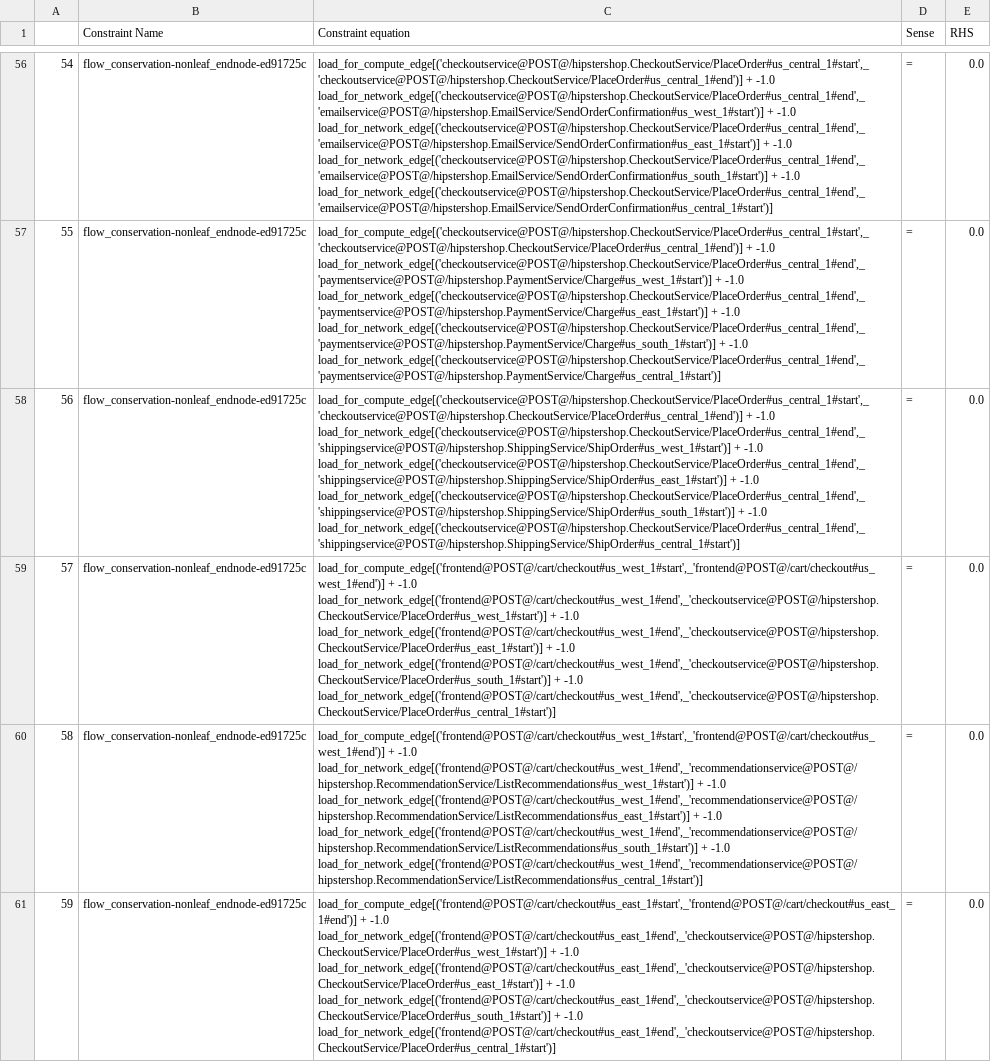
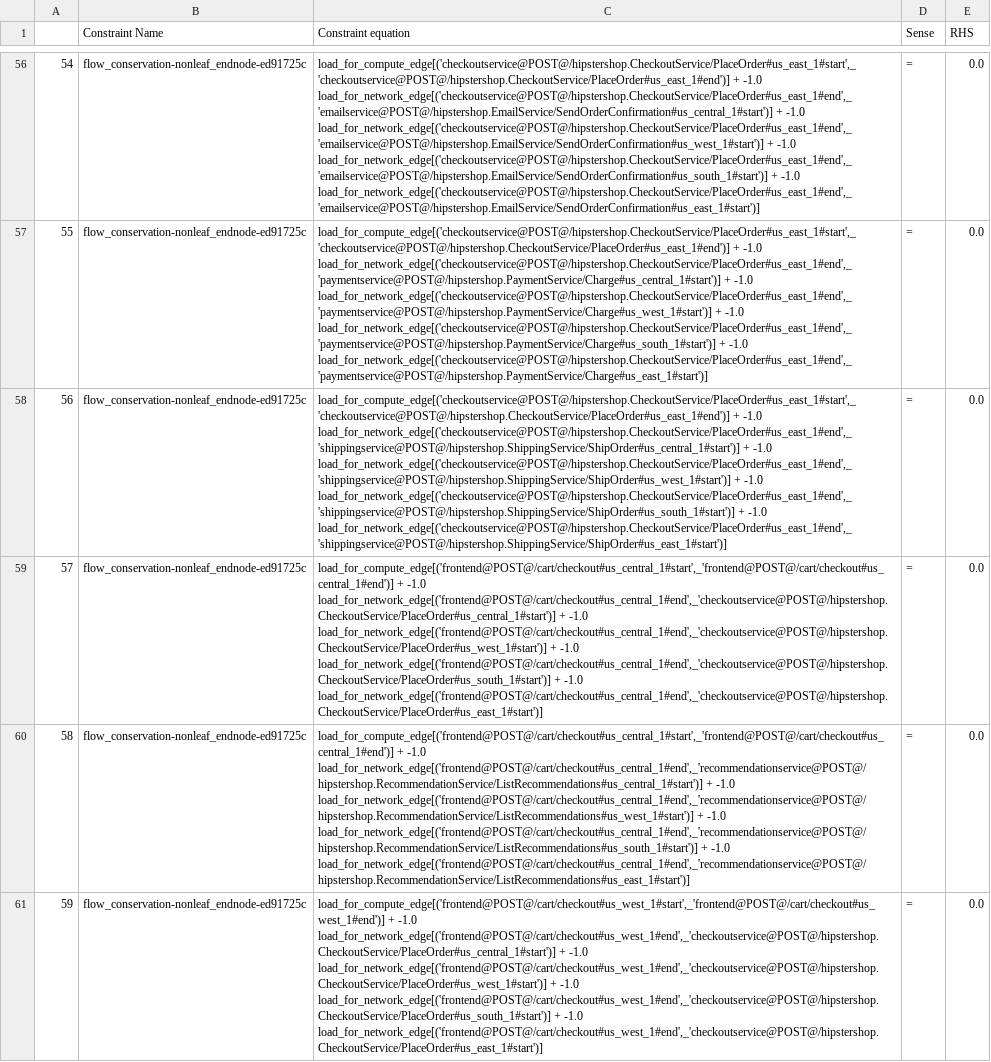
Before and after one commit to ServiceLayerNetworking/SLATE, a CSV file: global-controller-simulator/constraint.csv, drawn as a sheet; only a part is shown, gaps mark what is left out; the diff covers the shown part only; the diff names each change by its address in the sheet, - before the commit and + after, or states it on an @@ line.

```diff
--- a/global-controller-simulator/constraint.csv
+++ b/global-controller-simulator/constraint.csv
-C56 (Constraint equation): load_for_compute_edge[('checkoutservice@POST@/hipstershop.CheckoutService/PlaceOrder#us_central_1#start',_'checkoutservice@POST@/hipstershop.CheckoutService/PlaceOrder#us_central_1#end')] + -1.0 load_for_network_edge[('checkoutservice@POST@/hipstershop.CheckoutService/PlaceOrder#us_central_1#end',_'emailservice@POST@/hipstershop.EmailService/SendOrderConfirmation#us_west_1#start')] + -1.0 load_for_network_edge[('checkoutservice@POST@/hipstershop.CheckoutService/PlaceOrder#us_central_1#end',_'emailservice@POST@/hipstershop.EmailService/SendOrderConfirmation#us_east_1#start')] + -1.0 load_for_network_edge[('checkoutservice@POST@/hipstershop.CheckoutService/PlaceOrder#us_central_1#end',_'emailservice@POST@/hipstershop.EmailService/SendOrderConfirmation#us_south_1#start')] + -1.0 load_for_network_edge[('checkoutservice@POST@/hipstershop.CheckoutService/PlaceOrder#us_central_1#end',_'emailservice@POST@/hipstershop.EmailService/SendOrderConfirmation#us_central_1#start')]
+C56 (Constraint equation): load_for_compute_edge[('checkoutservice@POST@/hipstershop.CheckoutService/PlaceOrder#us_east_1#start',_'checkoutservice@POST@/hipstershop.CheckoutService/PlaceOrder#us_east_1#end')] + -1.0 load_for_network_edge[('checkoutservice@POST@/hipstershop.CheckoutService/PlaceOrder#us_east_1#end',_'emailservice@POST@/hipstershop.EmailService/SendOrderConfirmation#us_central_1#start')] + -1.0 load_for_network_edge[('checkoutservice@POST@/hipstershop.CheckoutService/PlaceOrder#us_east_1#end',_'emailservice@POST@/hipstershop.EmailService/SendOrderConfirmation#us_west_1#start')] + -1.0 load_for_network_edge[('checkoutservice@POST@/hipstershop.CheckoutService/PlaceOrder#us_east_1#end',_'emailservice@POST@/hipstershop.EmailService/SendOrderConfirmation#us_south_1#start')] + -1.0 load_for_network_edge[('checkoutservice@POST@/hipstershop.CheckoutService/PlaceOrder#us_east_1#end',_'emailservice@POST@/hipstershop.EmailService/SendOrderConfirmation#us_east_1#start')]
-C57 (Constraint equation): load_for_compute_edge[('checkoutservice@POST@/hipstershop.CheckoutService/PlaceOrder#us_central_1#start',_'checkoutservice@POST@/hipstershop.CheckoutService/PlaceOrder#us_central_1#end')] + -1.0 load_for_network_edge[('checkoutservice@POST@/hipstershop.CheckoutService/PlaceOrder#us_central_1#end',_'paymentservice@POST@/hipstershop.PaymentService/Charge#us_west_1#start')] + -1.0 load_for_network_edge[('checkoutservice@POST@/hipstershop.CheckoutService/PlaceOrder#us_central_1#end',_'paymentservice@POST@/hipstershop.PaymentService/Charge#us_east_1#start')] + -1.0 load_for_network_edge[('checkoutservice@POST@/hipstershop.CheckoutService/PlaceOrder#us_central_1#end',_'paymentservice@POST@/hipstershop.PaymentService/Charge#us_south_1#start')] + -1.0 load_for_network_edge[('checkoutservice@POST@/hipstershop.CheckoutService/PlaceOrder#us_central_1#end',_'paymentservice@POST@/hipstershop.PaymentService/Charge#us_central_1#start')]
+C57 (Constraint equation): load_for_compute_edge[('checkoutservice@POST@/hipstershop.CheckoutService/PlaceOrder#us_east_1#start',_'checkoutservice@POST@/hipstershop.CheckoutService/PlaceOrder#us_east_1#end')] + -1.0 load_for_network_edge[('checkoutservice@POST@/hipstershop.CheckoutService/PlaceOrder#us_east_1#end',_'paymentservice@POST@/hipstershop.PaymentService/Charge#us_central_1#start')] + -1.0 load_for_network_edge[('checkoutservice@POST@/hipstershop.CheckoutService/PlaceOrder#us_east_1#end',_'paymentservice@POST@/hipstershop.PaymentService/Charge#us_west_1#start')] + -1.0 load_for_network_edge[('checkoutservice@POST@/hipstershop.CheckoutService/PlaceOrder#us_east_1#end',_'paymentservice@POST@/hipstershop.PaymentService/Charge#us_south_1#start')] + -1.0 load_for_network_edge[('checkoutservice@POST@/hipstershop.CheckoutService/PlaceOrder#us_east_1#end',_'paymentservice@POST@/hipstershop.PaymentService/Charge#us_east_1#start')]
-C58 (Constraint equation): load_for_compute_edge[('checkoutservice@POST@/hipstershop.CheckoutService/PlaceOrder#us_central_1#start',_'checkoutservice@POST@/hipstershop.CheckoutService/PlaceOrder#us_central_1#end')] + -1.0 load_for_network_edge[('checkoutservice@POST@/hipstershop.CheckoutService/PlaceOrder#us_central_1#end',_'shippingservice@POST@/hipstershop.ShippingService/ShipOrder#us_west_1#start')] + -1.0 load_for_network_edge[('checkoutservice@POST@/hipstershop.CheckoutService/PlaceOrder#us_central_1#end',_'shippingservice@POST@/hipstershop.ShippingService/ShipOrder#us_east_1#start')] + -1.0 load_for_network_edge[('checkoutservice@POST@/hipstershop.CheckoutService/PlaceOrder#us_central_1#end',_'shippingservice@POST@/hipstershop.ShippingService/ShipOrder#us_south_1#start')] + -1.0 load_for_network_edge[('checkoutservice@POST@/hipstershop.CheckoutService/PlaceOrder#us_central_1#end',_'shippingservice@POST@/hipstershop.ShippingService/ShipOrder#us_central_1#start')]
+C58 (Constraint equation): load_for_compute_edge[('checkoutservice@POST@/hipstershop.CheckoutService/PlaceOrder#us_east_1#start',_'checkoutservice@POST@/hipstershop.CheckoutService/PlaceOrder#us_east_1#end')] + -1.0 load_for_network_edge[('checkoutservice@POST@/hipstershop.CheckoutService/PlaceOrder#us_east_1#end',_'shippingservice@POST@/hipstershop.ShippingService/ShipOrder#us_central_1#start')] + -1.0 load_for_network_edge[('checkoutservice@POST@/hipstershop.CheckoutService/PlaceOrder#us_east_1#end',_'shippingservice@POST@/hipstershop.ShippingService/ShipOrder#us_west_1#start')] + -1.0 load_for_network_edge[('checkoutservice@POST@/hipstershop.CheckoutService/PlaceOrder#us_east_1#end',_'shippingservice@POST@/hipstershop.ShippingService/ShipOrder#us_south_1#start')] + -1.0 load_for_network_edge[('checkoutservice@POST@/hipstershop.CheckoutService/PlaceOrder#us_east_1#end',_'shippingservice@POST@/hipstershop.ShippingService/ShipOrder#us_east_1#start')]
-C59 (Constraint equation): load_for_compute_edge[('frontend@POST@/cart/checkout#us_west_1#start',_'frontend@POST@/cart/checkout#us_west_1#end')] + -1.0 load_for_network_edge[('frontend@POST@/cart/checkout#us_west_1#end',_'checkoutservice@POST@/hipstershop.CheckoutService/PlaceOrder#us_west_1#start')] + -1.0 load_for_network_edge[('frontend@POST@/cart/checkout#us_west_1#end',_'checkoutservice@POST@/hipstershop.CheckoutService/PlaceOrder#us_east_1#start')] + -1.0 load_for_network_edge[('frontend@POST@/cart/checkout#us_west_1#end',_'checkoutservice@POST@/hipstershop.CheckoutService/PlaceOrder#us_south_1#start')] + -1.0 load_for_network_edge[('frontend@POST@/cart/checkout#us_west_1#end',_'checkoutservice@POST@/hipstershop.CheckoutService/PlaceOrder#us_central_1#start')]
+C59 (Constraint equation): load_for_compute_edge[('frontend@POST@/cart/checkout#us_central_1#start',_'frontend@POST@/cart/checkout#us_central_1#end')] + -1.0 load_for_network_edge[('frontend@POST@/cart/checkout#us_central_1#end',_'checkoutservice@POST@/hipstershop.CheckoutService/PlaceOrder#us_central_1#start')] + -1.0 load_for_network_edge[('frontend@POST@/cart/checkout#us_central_1#end',_'checkoutservice@POST@/hipstershop.CheckoutService/PlaceOrder#us_west_1#start')] + -1.0 load_for_network_edge[('frontend@POST@/cart/checkout#us_central_1#end',_'checkoutservice@POST@/hipstershop.CheckoutService/PlaceOrder#us_south_1#start')] + -1.0 load_for_network_edge[('frontend@POST@/cart/checkout#us_central_1#end',_'checkoutservice@POST@/hipstershop.CheckoutService/PlaceOrder#us_east_1#start')]
-C60 (Constraint equation): load_for_compute_edge[('frontend@POST@/cart/checkout#us_west_1#start',_'frontend@POST@/cart/checkout#us_west_1#end')] + -1.0 load_for_network_edge[('frontend@POST@/cart/checkout#us_west_1#end',_'recommendationservice@POST@/hipstershop.RecommendationService/ListRecommendations#us_west_1#start')] + -1.0 load_for_network_edge[('frontend@POST@/cart/checkout#us_west_1#end',_'recommendationservice@POST@/hipstershop.RecommendationService/ListRecommendations#us_east_1#start')] + -1.0 load_for_network_edge[('frontend@POST@/cart/checkout#us_west_1#end',_'recommendationservice@POST@/hipstershop.RecommendationService/ListRecommendations#us_south_1#start')] + -1.0 load_for_network_edge[('frontend@POST@/cart/checkout#us_west_1#end',_'recommendationservice@POST@/hipstershop.RecommendationService/ListRecommendations#us_central_1#start')]
+C60 (Constraint equation): load_for_compute_edge[('frontend@POST@/cart/checkout#us_central_1#start',_'frontend@POST@/cart/checkout#us_central_1#end')] + -1.0 load_for_network_edge[('frontend@POST@/cart/checkout#us_central_1#end',_'recommendationservice@POST@/hipstershop.RecommendationService/ListRecommendations#us_central_1#start')] + -1.0 load_for_network_edge[('frontend@POST@/cart/checkout#us_central_1#end',_'recommendationservice@POST@/hipstershop.RecommendationService/ListRecommendations#us_west_1#start')] + -1.0 load_for_network_edge[('frontend@POST@/cart/checkout#us_central_1#end',_'recommendationservice@POST@/hipstershop.RecommendationService/ListRecommendations#us_south_1#start')] + -1.0 load_for_network_edge[('frontend@POST@/cart/checkout#us_central_1#end',_'recommendationservice@POST@/hipstershop.RecommendationService/ListRecommendations#us_east_1#start')]
-C61 (Constraint equation): load_for_compute_edge[('frontend@POST@/cart/checkout#us_east_1#start',_'frontend@POST@/cart/checkout#us_east_1#end')] + -1.0 load_for_network_edge[('frontend@POST@/cart/checkout#us_east_1#end',_'checkoutservice@POST@/hipstershop.CheckoutService/PlaceOrder#us_west_1#start')] + -1.0 load_for_network_edge[('frontend@POST@/cart/checkout#us_east_1#end',_'checkoutservice@POST@/hipstershop.CheckoutService/PlaceOrder#us_east_1#start')] + -1.0 load_for_network_edge[('frontend@POST@/cart/checkout#us_east_1#end',_'checkoutservice@POST@/hipstershop.CheckoutService/PlaceOrder#us_south_1#start')] + -1.0 load_for_network_edge[('frontend@POST@/cart/checkout#us_east_1#end',_'checkoutservice@POST@/hipstershop.CheckoutService/PlaceOrder#us_central_1#start')]
+C61 (Constraint equation): load_for_compute_edge[('frontend@POST@/cart/checkout#us_west_1#start',_'frontend@POST@/cart/checkout#us_west_1#end')] + -1.0 load_for_network_edge[('frontend@POST@/cart/checkout#us_west_1#end',_'checkoutservice@POST@/hipstershop.CheckoutService/PlaceOrder#us_central_1#start')] + -1.0 load_for_network_edge[('frontend@POST@/cart/checkout#us_west_1#end',_'checkoutservice@POST@/hipstershop.CheckoutService/PlaceOrder#us_west_1#start')] + -1.0 load_for_network_edge[('frontend@POST@/cart/checkout#us_west_1#end',_'checkoutservice@POST@/hipstershop.CheckoutService/PlaceOrder#us_south_1#start')] + -1.0 load_for_network_edge[('frontend@POST@/cart/checkout#us_west_1#end',_'checkoutservice@POST@/hipstershop.CheckoutService/PlaceOrder#us_east_1#start')]
```
Also changed, not shown: 55 edited cells elsewhere in this file, global-controller-simulator/network_df.csv, global-controller-simulator/percentage_df.csv, 13 other files.
